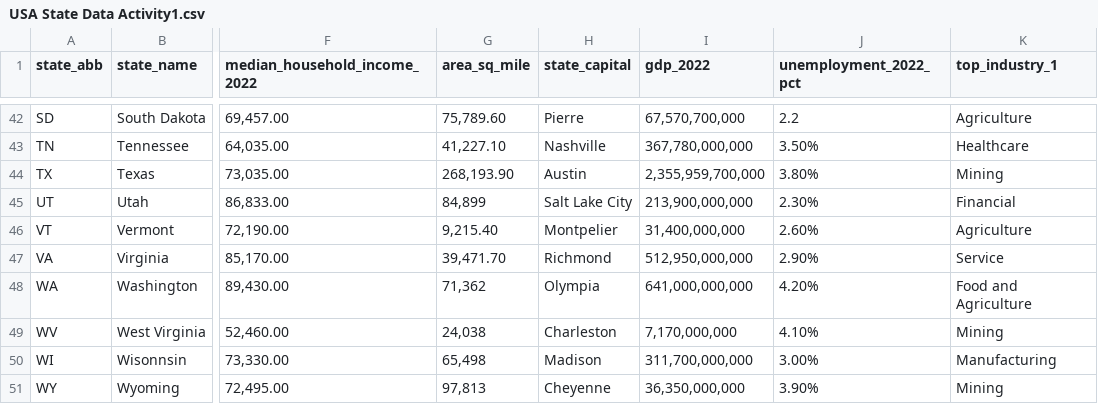
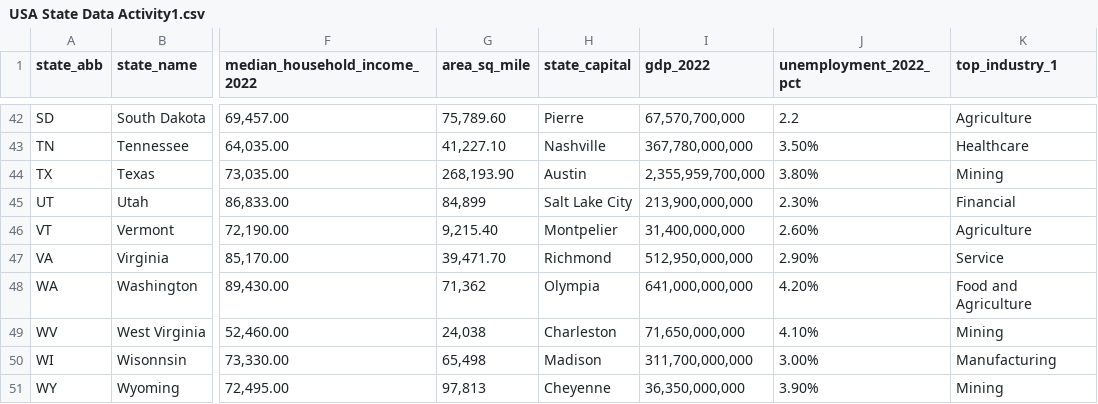
Before and after one commit to cristiansayers/DSC205sp24, a CSV file: USA State Data Activity1.csv, drawn as a sheet; only a part is shown, gaps mark what is left out; the diff names each change by its address in the sheet, - before the commit and + after, or states it on an @@ line.

Commit message:
USA State Data Activity1.csv

```diff
--- a/USA State Data Activity1.csv
+++ b/USA State Data Activity1.csv
-I49 (gdp_2022): 7,170,000,000
+I49 (gdp_2022): 71,650,000,000
```
